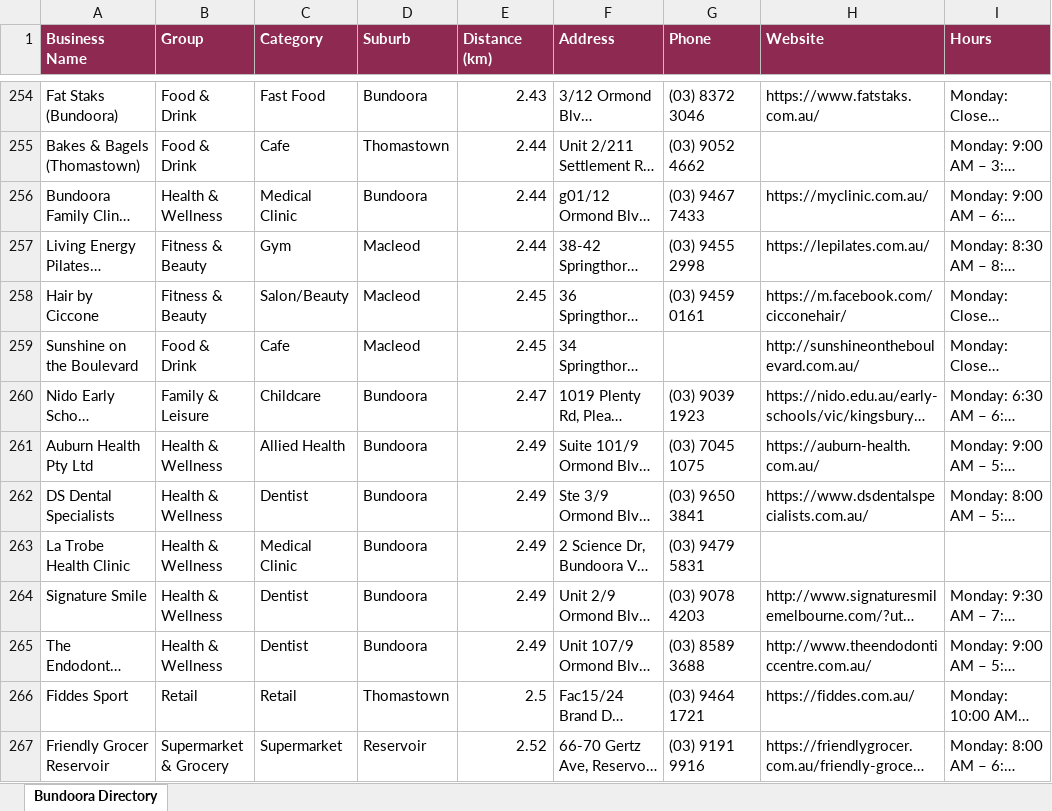
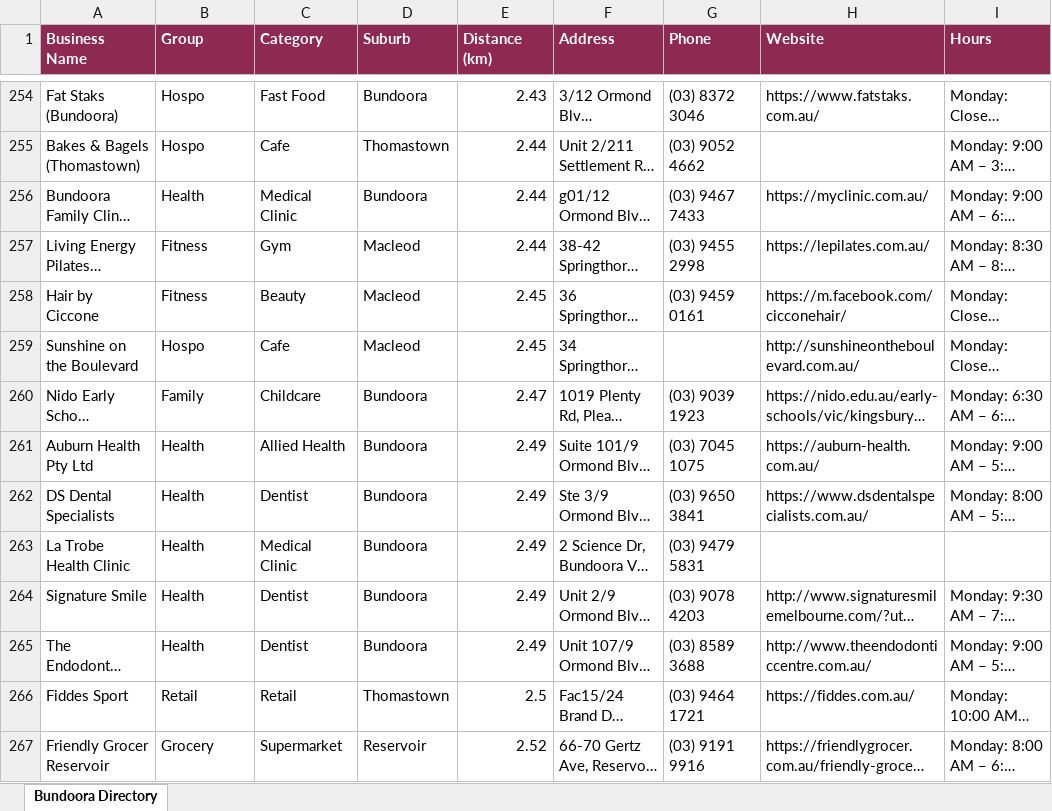
Before and after one commit to Satpat/lolo-job-hunt, an Excel workbook: Bundoora_Business_Directory.xlsx, sheet Bundoora Directory, drawn as a sheet; only a part is shown, gaps mark what is left out; long unchanged cells end in …; values as stored, in another font and other column widths than the file's, no borders; the diff covers the shown part only; the diff names each change by its address in the sheet, - before the commit and + after, or states it on an @@ line.

```diff
--- a/Bundoora_Business_Directory.xlsx (sheet Bundoora Directory)
+++ b/Bundoora_Business_Directory.xlsx (sheet Bundoora Directory)
-B254:B255 (Group): Food & Drink
+B254:B255 (Group): Hospo
-B256 (Group): Health & Wellness
+B256 (Group): Health
-B257:B258 (Group): Fitness & Beauty
+B257:B258 (Group): Fitness
-C258 (Category): Salon/Beauty
+C258 (Category): Beauty
-B259 (Group): Food & Drink
+B259 (Group): Hospo
-B260 (Group): Family & Leisure
+B260 (Group): Family
-B261:B265 (Group): Health & Wellness
+B261:B265 (Group): Health
-B267 (Group): Supermarket & Grocery
+B267 (Group): Grocery
```
Also changed, not shown: 1509 edited cells elsewhere in this sheet, 6 other files.
